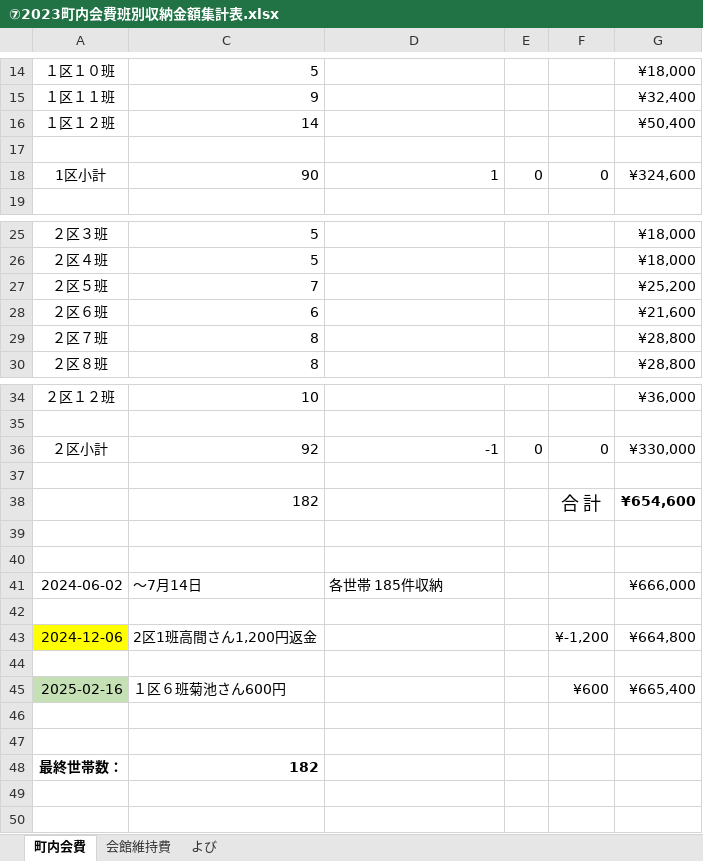
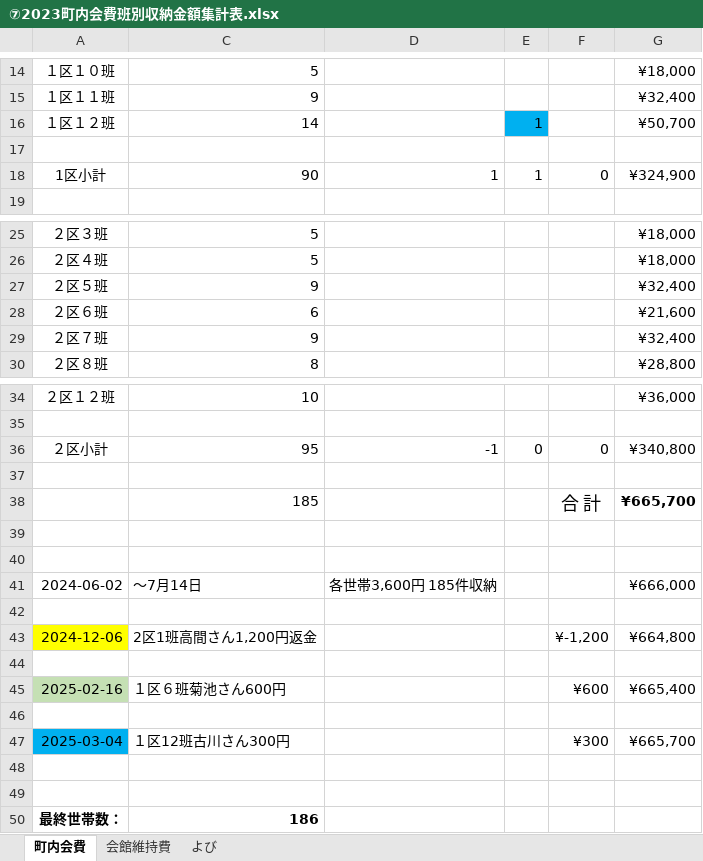
Before and after one commit to git-91011tds/komatest, an Excel workbook: ⑦2023町内会費班別収納金額集計表.xlsx, sheet 町内会費, drawn as a sheet; only a part is shown, gaps mark what is left out; values as stored, in another font and other column widths than the file's, no borders; removed rows and columns are numbered as before the commit, all else as after; the diff covers the shown part only; the diff names each change by its address in the sheet, - before the commit and + after, or states it on an @@ line.

```diff
--- a/⑦2023町内会費班別収納金額集計表.xlsx (sheet 町内会費)
+++ b/⑦2023町内会費班別収納金額集計表.xlsx (sheet 町内会費)
-E16: (empty)
+E16: 1
-E16 fill: none
+E16 fill: #00B0F0
-G16: ¥50,400
+G16: ¥50,700
-E18: 0
+E18: 1
-G18: ¥324,600
+G18: ¥324,900
-C27: 7
+C27: 9
-G27: ¥25,200
+G27: ¥32,400
-C29: 8
+C29: 9
-G29: ¥28,800
+G29: ¥32,400
-C36: 92
+C36: 95
-G36: ¥330,000
+G36: ¥340,800
-row 38:  | 182 |  |  | 合 計 | ¥654,600
+row 38:  | 185 |  |  | 合 計 | ¥665,700
-D41: 各世帯 185件収納
+D41: 各世帯3,600円 185件収納
+row 47: 2025-03-04 | １区12班古川さん300円 |  |  | ¥300 | ¥665,700
+row 49: (empty)
-C50: 182
+C50: 186
```
Also changed, not shown: 1 edited cell elsewhere in this sheet, sheet 会館維持費, formulas that keep their value, hidden cells, ★最新★2025-0216会員名簿.xlsx.
